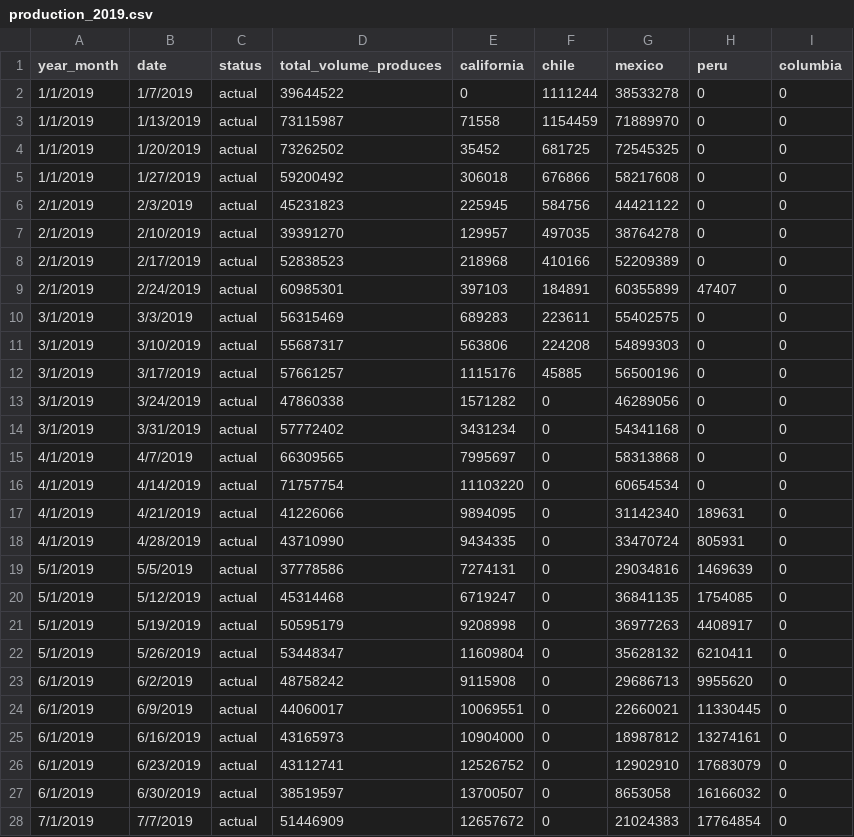
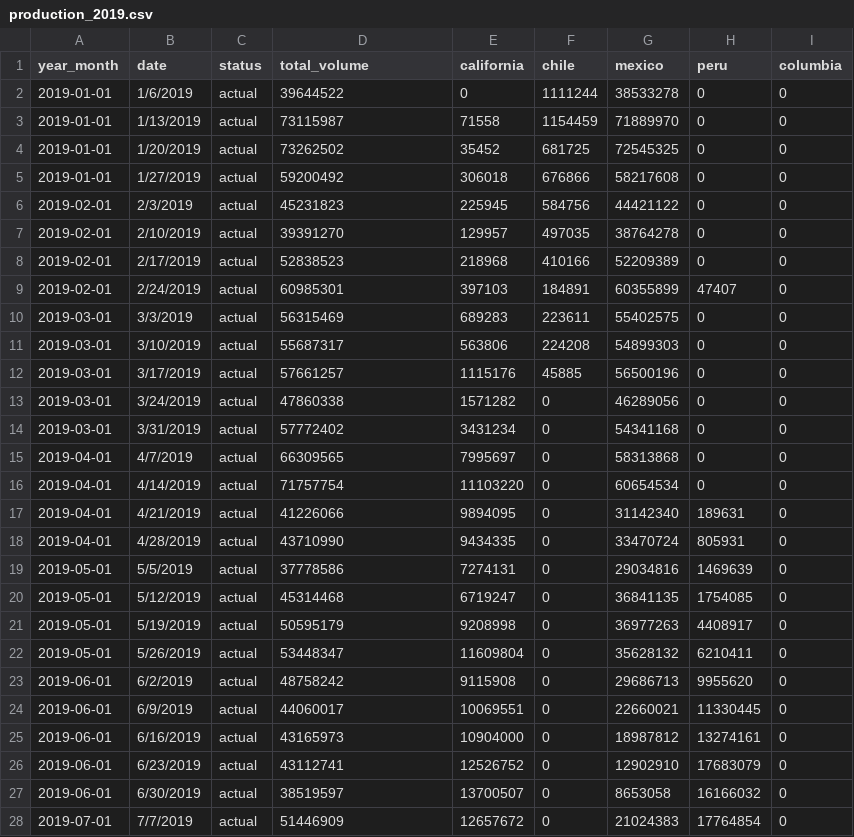
Before and after one commit to davidmcbee/Health_and_Avocados, a CSV file: resources/production_2019.csv, drawn as a sheet; only a part is shown; the diff covers the shown part only.

```diff
--- a/resources/production_2019.csv
+++ b/resources/production_2019.csv
@@ -1,28 +1,28 @@
-year_month,date,status,total_volume_produces,california,chile,mexico,peru,columbia
-1/1/2019,1/7/2019,actual,39644522,0,1111244,38533278,0,0
-1/1/2019,1/13/2019,actual,73115987,71558,1154459,71889970,0,0
-1/1/2019,1/20/2019,actual,73262502,35452,681725,72545325,0,0
-1/1/2019,1/27/2019,actual,59200492,306018,676866,58217608,0,0
-2/1/2019,2/3/2019,actual,45231823,225945,584756,44421122,0,0
-2/1/2019,2/10/2019,actual,39391270,129957,497035,38764278,0,0
-2/1/2019,2/17/2019,actual,52838523,218968,410166,52209389,0,0
-2/1/2019,2/24/2019,actual,60985301,397103,184891,60355899,47407,0
-3/1/2019,3/3/2019,actual,56315469,689283,223611,55402575,0,0
-3/1/2019,3/10/2019,actual,55687317,563806,224208,54899303,0,0
-3/1/2019,3/17/2019,actual,57661257,1115176,45885,56500196,0,0
-3/1/2019,3/24/2019,actual,47860338,1571282,0,46289056,0,0
-3/1/2019,3/31/2019,actual,57772402,3431234,0,54341168,0,0
-4/1/2019,4/7/2019,actual,66309565,7995697,0,58313868,0,0
-4/1/2019,4/14/2019,actual,71757754,11103220,0,60654534,0,0
-4/1/2019,4/21/2019,actual,41226066,9894095,0,31142340,189631,0
-4/1/2019,4/28/2019,actual,43710990,9434335,0,33470724,805931,0
-5/1/2019,5/5/2019,actual,37778586,7274131,0,29034816,1469639,0
-5/1/2019,5/12/2019,actual,45314468,6719247,0,36841135,1754085,0
-5/1/2019,5/19/2019,actual,50595179,9208998,0,36977263,4408917,0
-5/1/2019,5/26/2019,actual,53448347,11609804,0,35628132,6210411,0
-6/1/2019,6/2/2019,actual,48758242,9115908,0,29686713,9955620,0
-6/1/2019,6/9/2019,actual,44060017,10069551,0,22660021,11330445,0
-6/1/2019,6/16/2019,actual,43165973,10904000,0,18987812,13274161,0
-6/1/2019,6/23/2019,actual,43112741,12526752,0,12902910,17683079,0
-6/1/2019,6/30/2019,actual,38519597,13700507,0,8653058,16166032,0
-7/1/2019,7/7/2019,actual,51446909,12657672,0,21024383,17764854,0
+year_month,date,status,total_volume,california,chile,mexico,peru,columbia
+2019-01-01,1/6/2019,actual,39644522,0,1111244,38533278,0,0
+2019-01-01,1/13/2019,actual,73115987,71558,1154459,71889970,0,0
+2019-01-01,1/20/2019,actual,73262502,35452,681725,72545325,0,0
+2019-01-01,1/27/2019,actual,59200492,306018,676866,58217608,0,0
+2019-02-01,2/3/2019,actual,45231823,225945,584756,44421122,0,0
+2019-02-01,2/10/2019,actual,39391270,129957,497035,38764278,0,0
+2019-02-01,2/17/2019,actual,52838523,218968,410166,52209389,0,0
+2019-02-01,2/24/2019,actual,60985301,397103,184891,60355899,47407,0
+2019-03-01,3/3/2019,actual,56315469,689283,223611,55402575,0,0
+2019-03-01,3/10/2019,actual,55687317,563806,224208,54899303,0,0
+2019-03-01,3/17/2019,actual,57661257,1115176,45885,56500196,0,0
+2019-03-01,3/24/2019,actual,47860338,1571282,0,46289056,0,0
+2019-03-01,3/31/2019,actual,57772402,3431234,0,54341168,0,0
+2019-04-01,4/7/2019,actual,66309565,7995697,0,58313868,0,0
+2019-04-01,4/14/2019,actual,71757754,11103220,0,60654534,0,0
+2019-04-01,4/21/2019,actual,41226066,9894095,0,31142340,189631,0
+2019-04-01,4/28/2019,actual,43710990,9434335,0,33470724,805931,0
+2019-05-01,5/5/2019,actual,37778586,7274131,0,29034816,1469639,0
+2019-05-01,5/12/2019,actual,45314468,6719247,0,36841135,1754085,0
+2019-05-01,5/19/2019,actual,50595179,9208998,0,36977263,4408917,0
+2019-05-01,5/26/2019,actual,53448347,11609804,0,35628132,6210411,0
+2019-06-01,6/2/2019,actual,48758242,9115908,0,29686713,9955620,0
+2019-06-01,6/9/2019,actual,44060017,10069551,0,22660021,11330445,0
+2019-06-01,6/16/2019,actual,43165973,10904000,0,18987812,13274161,0
+2019-06-01,6/23/2019,actual,43112741,12526752,0,12902910,17683079,0
+2019-06-01,6/30/2019,actual,38519597,13700507,0,8653058,16166032,0
+2019-07-01,7/7/2019,actual,51446909,12657672,0,21024383,17764854,0
```
Also changed, not shown: 25 edited cells elsewhere in this file, resources/production_2018.csv, resources/production_2020.csv, 8 other files.
